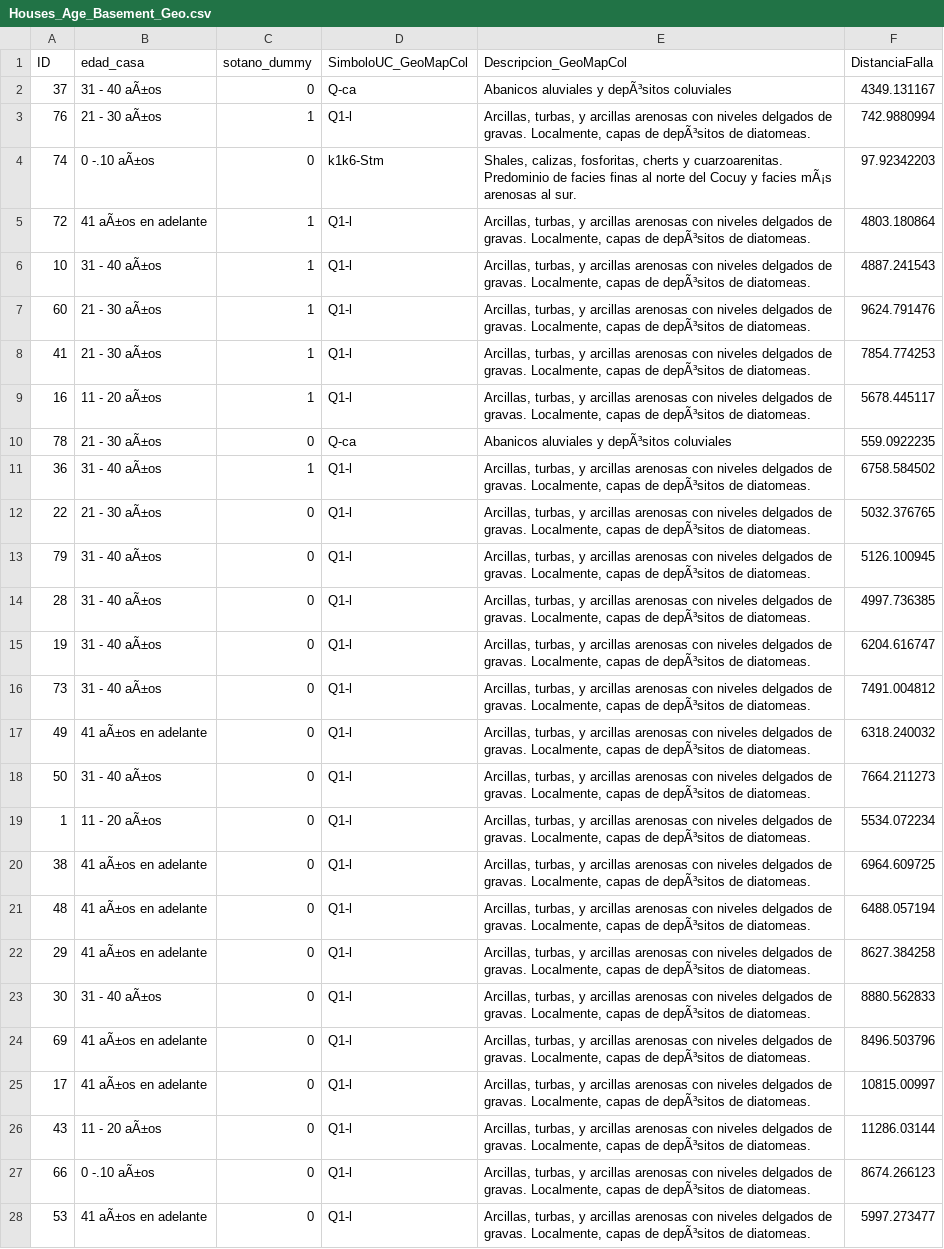
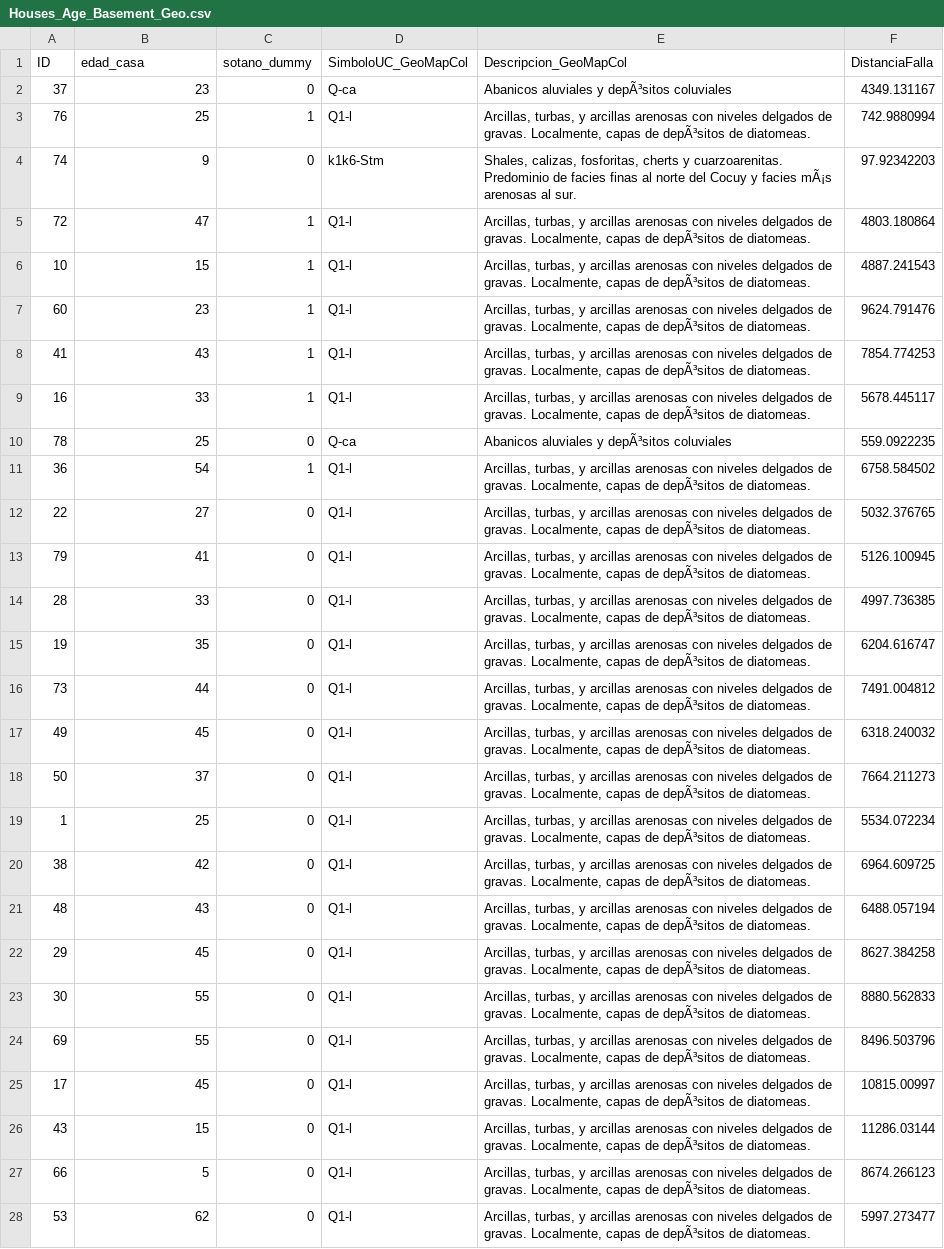
Before and after one commit to mdominguezd/RnSurvey_Bogota_DataAnalysis, a CSV file: Independent variables/Houses_Age_Basement_Geo.csv, drawn as a sheet; only a part is shown; the diff covers the shown part only; the diff names each change by its address in the sheet, - before the commit and + after, or states it on an @@ line.

```diff
--- a/Independent variables/Houses_Age_Basement_Geo.csv
+++ b/Independent variables/Houses_Age_Basement_Geo.csv
-B2 (edad_casa): 31 - 40 aÃ±os
+B2 (edad_casa): 23
-B3 (edad_casa): 21 - 30 aÃ±os
+B3 (edad_casa): 25
-B4 (edad_casa): 0 -.10 aÃ±os
+B4 (edad_casa): 9
-B5 (edad_casa): 41 aÃ±os en adelante
+B5 (edad_casa): 47
-B6 (edad_casa): 31 - 40 aÃ±os
+B6 (edad_casa): 15
-B7 (edad_casa): 21 - 30 aÃ±os
+B7 (edad_casa): 23
-B8 (edad_casa): 21 - 30 aÃ±os
+B8 (edad_casa): 43
-B9 (edad_casa): 11 - 20 aÃ±os
+B9 (edad_casa): 33
-B10 (edad_casa): 21 - 30 aÃ±os
+B10 (edad_casa): 25
-B11 (edad_casa): 31 - 40 aÃ±os
+B11 (edad_casa): 54
-B12 (edad_casa): 21 - 30 aÃ±os
+B12 (edad_casa): 27
-B13 (edad_casa): 31 - 40 aÃ±os
+B13 (edad_casa): 41
-B14 (edad_casa): 31 - 40 aÃ±os
+B14 (edad_casa): 33
-B15 (edad_casa): 31 - 40 aÃ±os
+B15 (edad_casa): 35
-B16 (edad_casa): 31 - 40 aÃ±os
+B16 (edad_casa): 44
-B17 (edad_casa): 41 aÃ±os en adelante
+B17 (edad_casa): 45
-B18 (edad_casa): 31 - 40 aÃ±os
+B18 (edad_casa): 37
-B19 (edad_casa): 11 - 20 aÃ±os
+B19 (edad_casa): 25
-B20 (edad_casa): 41 aÃ±os en adelante
+B20 (edad_casa): 42
-B21 (edad_casa): 41 aÃ±os en adelante
+B21 (edad_casa): 43
-B22 (edad_casa): 41 aÃ±os en adelante
+B22 (edad_casa): 45
-B23 (edad_casa): 31 - 40 aÃ±os
+B23 (edad_casa): 55
-B24 (edad_casa): 41 aÃ±os en adelante
+B24 (edad_casa): 55
-B25 (edad_casa): 41 aÃ±os en adelante
+B25 (edad_casa): 45
-B26 (edad_casa): 11 - 20 aÃ±os
+B26 (edad_casa): 15
-B27 (edad_casa): 0 -.10 aÃ±os
+B27 (edad_casa): 5
-B28 (edad_casa): 41 aÃ±os en adelante
+B28 (edad_casa): 62
```
Also changed, not shown: 3 edited cells elsewhere in this file, Radon concentrations data/Processed_DataFrame.csv, 14 other files.
